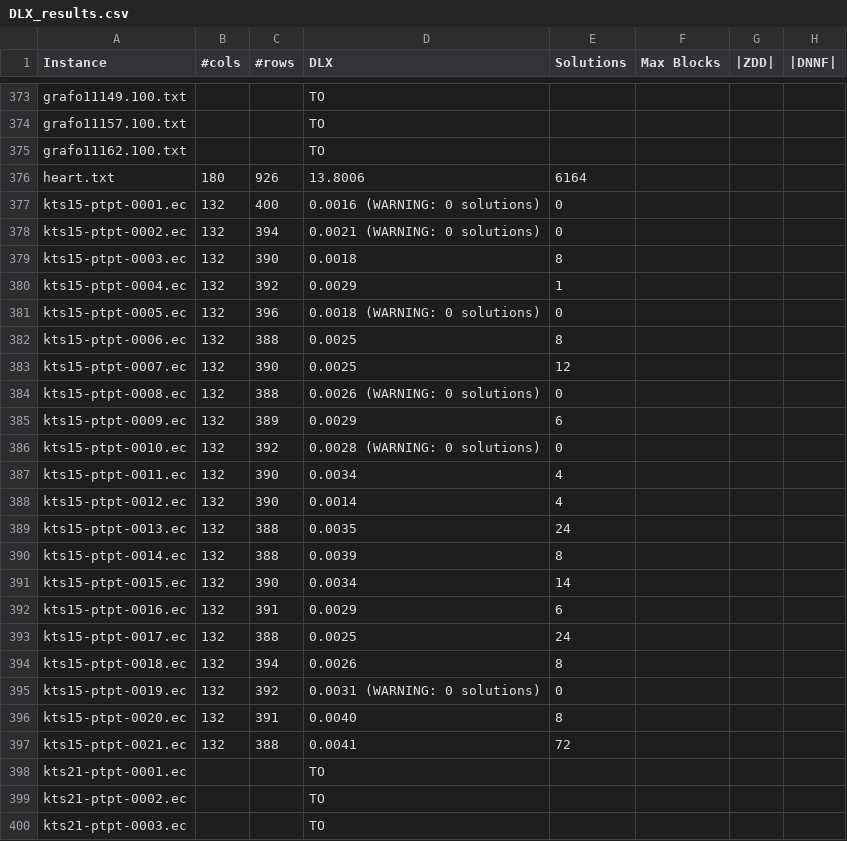
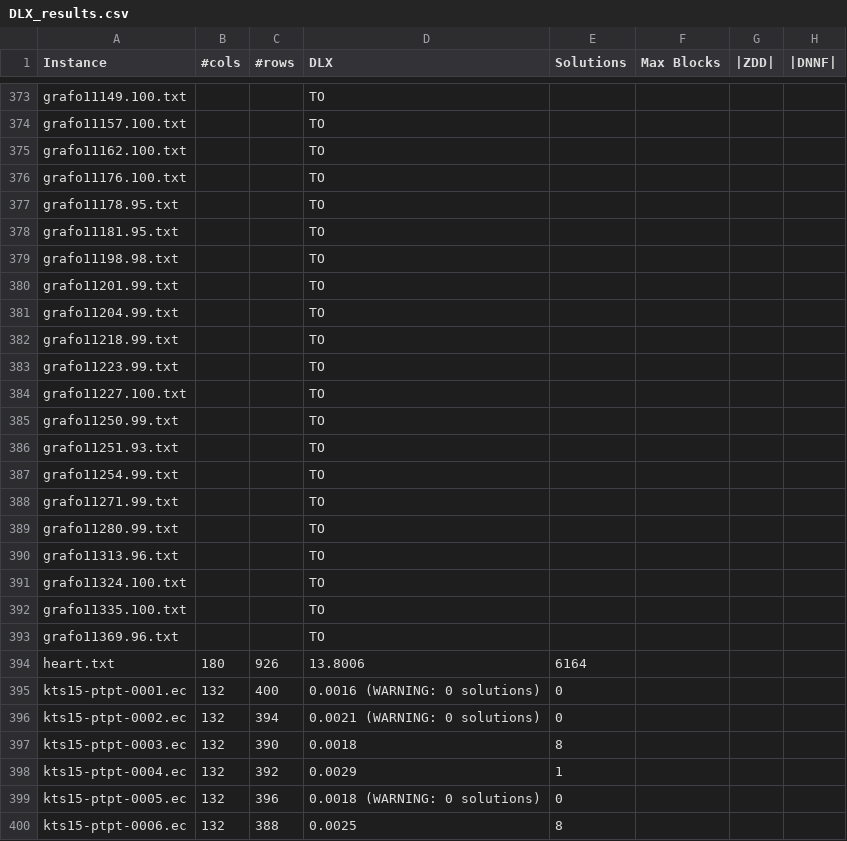
Before and after one commit to loiufam/Algorithm_DXD, a CSV file: results/batch_results_20260511/DLX_results.csv, drawn as a sheet; only a part is shown, gaps mark what is left out; the shorter side is filled out with more unchanged rows; the diff names each change by its address in the sheet, - before the commit and + after, or states it on an @@ line.

```diff
--- a/results/batch_results_20260511/DLX_results.csv
+++ b/results/batch_results_20260511/DLX_results.csv
+row 376: grafo11176.100.txt |  |  | TO
+row 377: grafo11178.95.txt |  |  | TO
+row 378: grafo11181.95.txt |  |  | TO
+row 379: grafo11198.98.txt |  |  | TO
+row 380: grafo11201.99.txt |  |  | TO
+row 381: grafo11204.99.txt |  |  | TO
+row 382: grafo11218.99.txt |  |  | TO
+row 383: grafo11223.99.txt |  |  | TO
+row 384: grafo11227.100.txt |  |  | TO
+row 385: grafo11250.99.txt |  |  | TO
+row 386: grafo11251.93.txt |  |  | TO
+row 387: grafo11254.99.txt |  |  | TO
+row 388: grafo11271.99.txt |  |  | TO
+row 389: grafo11280.99.txt |  |  | TO
+row 390: grafo11313.96.txt |  |  | TO
+row 391: grafo11324.100.txt |  |  | TO
+row 392: grafo11335.100.txt |  |  | TO
+row 393: grafo11369.96.txt |  |  | TO
```
Also changed, not shown: 2 other files.
